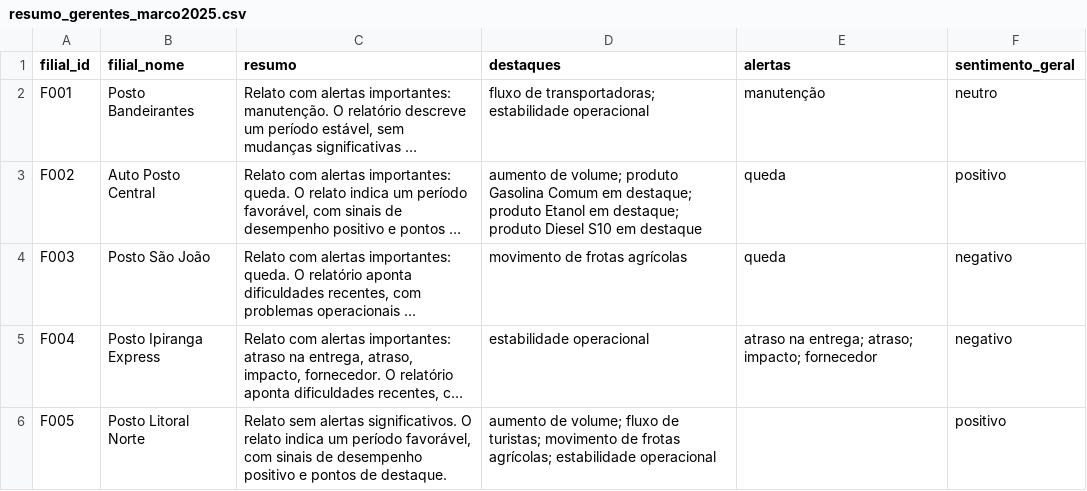
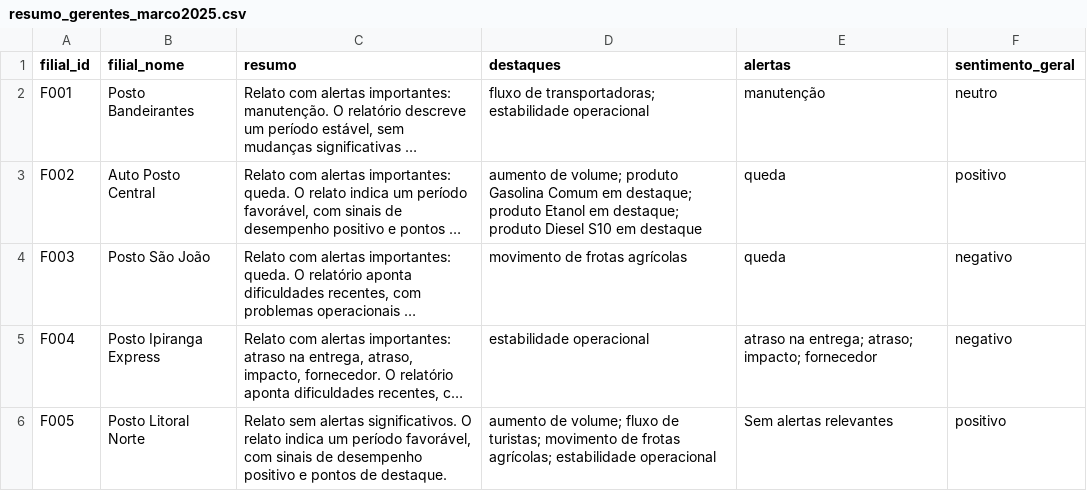
Before and after one commit to Victor-Suander/gas-pulse, a CSV file: docs/resultados/marco2025/resumo_gerentes_marco2025.csv, drawn as a sheet; long unchanged cells end in …; the diff names each change by its address in the sheet, - before the commit and + after, or states it on an @@ line.

Commit message:
fix(relatorio): ajusta alertas vazios e tooltip de arquivos

```diff
--- a/docs/resultados/marco2025/resumo_gerentes_marco2025.csv
+++ b/docs/resultados/marco2025/resumo_gerentes_marco2025.csv
-E6 (alertas): (empty)
+E6 (alertas): Sem alertas relevantes
```
Also changed, not shown: 4 other files.
